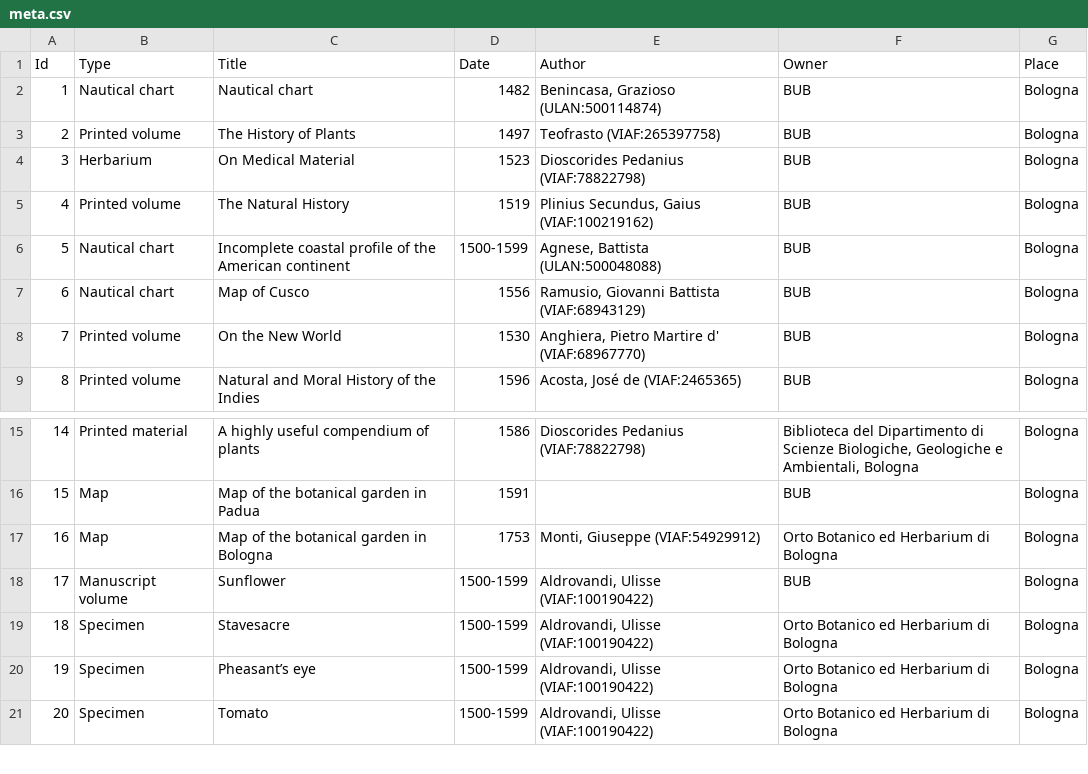
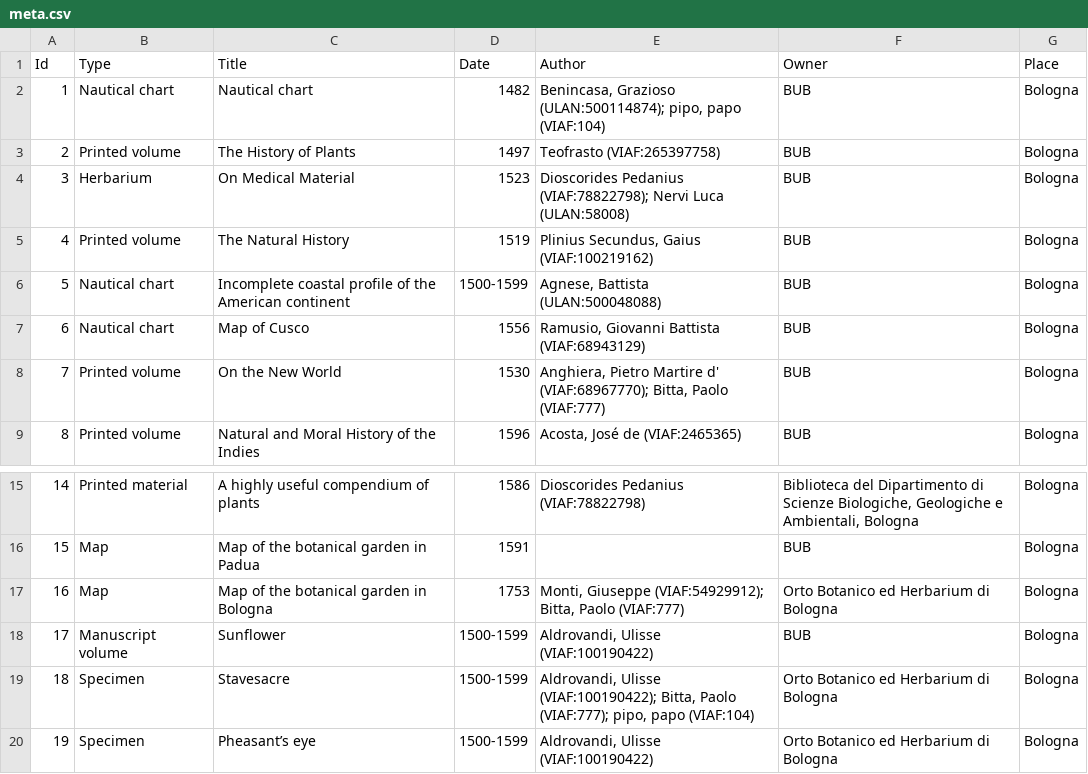
Before and after one commit to valetedd/Pandamic, a CSV file: data/meta.csv, drawn as a sheet; only a part is shown, gaps mark what is left out; the shorter side is filled out with more unchanged rows.

Commit message:
case: more than one author from uploading to returning objects. Also, full coverage of obj information on getAllCulturalHeritageObjects of the MDQH

```diff
--- a/data/meta.csv
+++ b/data/meta.csv
@@ -1,5 +1,5 @@
 Id,Type,Title,Date,Author,Owner,Place
-1,Nautical chart, Nautical chart,1482,"Benincasa, Grazioso (ULAN:500114874)",BUB,Bologna
+1,Nautical chart, Nautical chart,1482,"Benincasa, Grazioso (ULAN:500114874); pipo, papo (VIAF:104)",BUB,Bologna
 2,Printed volume,The History of Plants,1497,Teofrasto (VIAF:265397758),BUB,Bologna
-3,Herbarium,On Medical Material,1523,Dioscorides Pedanius (VIAF:78822798),BUB,Bologna
+3,Herbarium,On Medical Material,1523,Dioscorides Pedanius (VIAF:78822798); Nervi Luca (ULAN:58008),BUB,Bologna
 4,Printed volume,The Natural History,1519,"Plinius Secundus, Gaius (VIAF:100219162)",BUB,Bologna
@@ -7,3 +7,3 @@ Id,Type,Title,Date,Author,Owner,Place
 6,Nautical chart,Map of Cusco,1556,"Ramusio, Giovanni Battista (VIAF:68943129)",BUB,Bologna
-7,Printed volume,On the New World,1530,"Anghiera, Pietro Martire d' (VIAF:68967770)",BUB,Bologna
+7,Printed volume,On the New World,1530,"Anghiera, Pietro Martire d' (VIAF:68967770); Bitta, Paolo (VIAF:777)",BUB,Bologna
 8,Printed volume,Natural and Moral History of the Indies,1596,"Acosta, José de (VIAF:2465365)",BUB,Bologna
@@ -16,5 +16,5 @@ Id,Type,Title,Date,Author,Owner,Place
 15,Map,Map of the botanical garden in Padua,1591,,BUB,Bologna
-16,Map,Map of the botanical garden in Bologna,1753,"Monti, Giuseppe (VIAF:54929912)",Orto Botanico ed Herbarium di Bologna,Bologna
+16,Map,Map of the botanical garden in Bologna,1753,"Monti, Giuseppe (VIAF:54929912); Bitta, Paolo (VIAF:777)",Orto Botanico ed Herbarium di Bologna,Bologna
 17,Manuscript volume,Sunflower,1500-1599,"Aldrovandi, Ulisse (VIAF:100190422)",BUB,Bologna
-18,Specimen,Stavesacre,1500-1599,"Aldrovandi, Ulisse (VIAF:100190422)",Orto Botanico ed Herbarium di Bologna,Bologna
+18,Specimen,Stavesacre,1500-1599,"Aldrovandi, Ulisse (VIAF:100190422); Bitta, Paolo (VIAF:777); pipo, papo (VIAF:104)",Orto Botanico ed Herbarium di Bologna,Bologna
 19,Specimen,Pheasant’s eye,1500-1599,"Aldrovandi, Ulisse (VIAF:100190422)",Orto Botanico ed Herbarium di Bologna,Bologna
```
Also changed, not shown: 2 other files.
